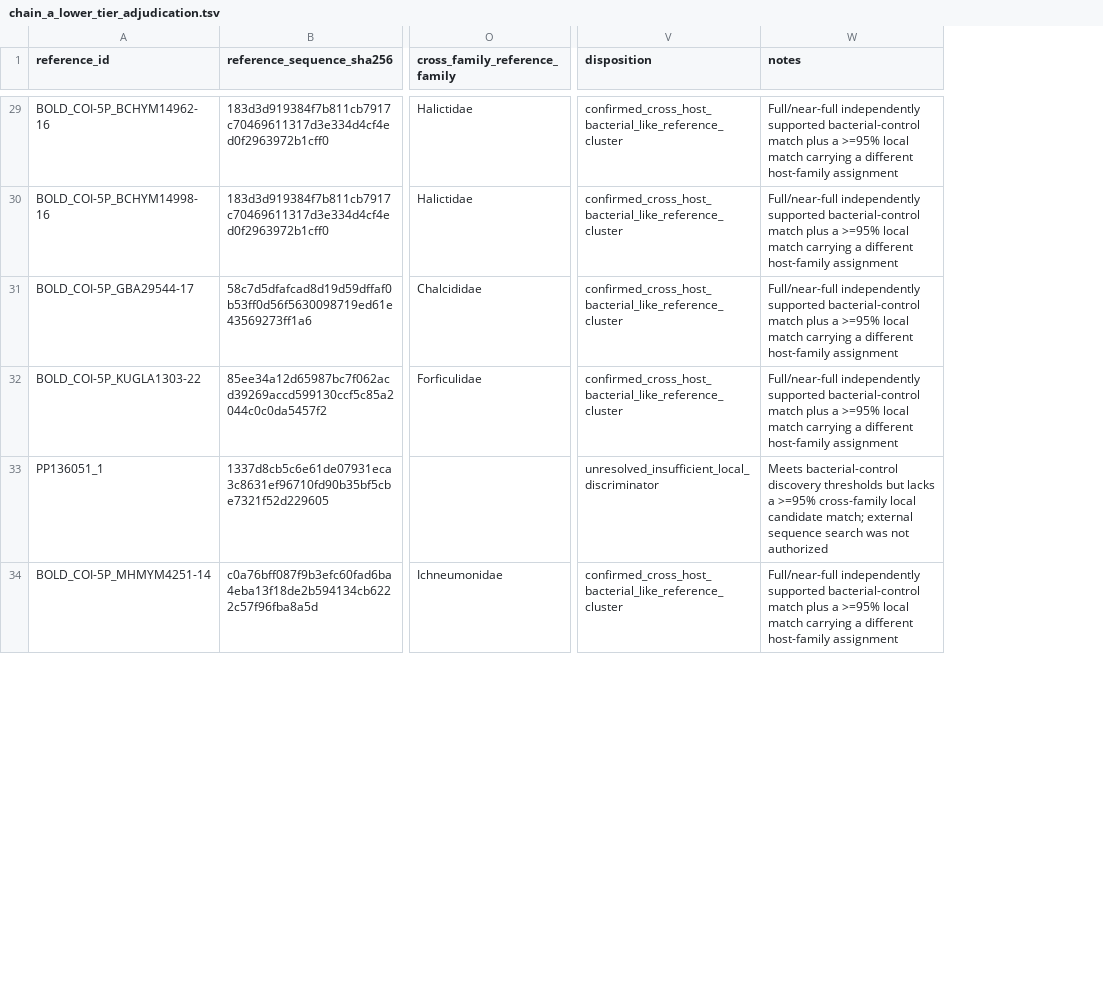
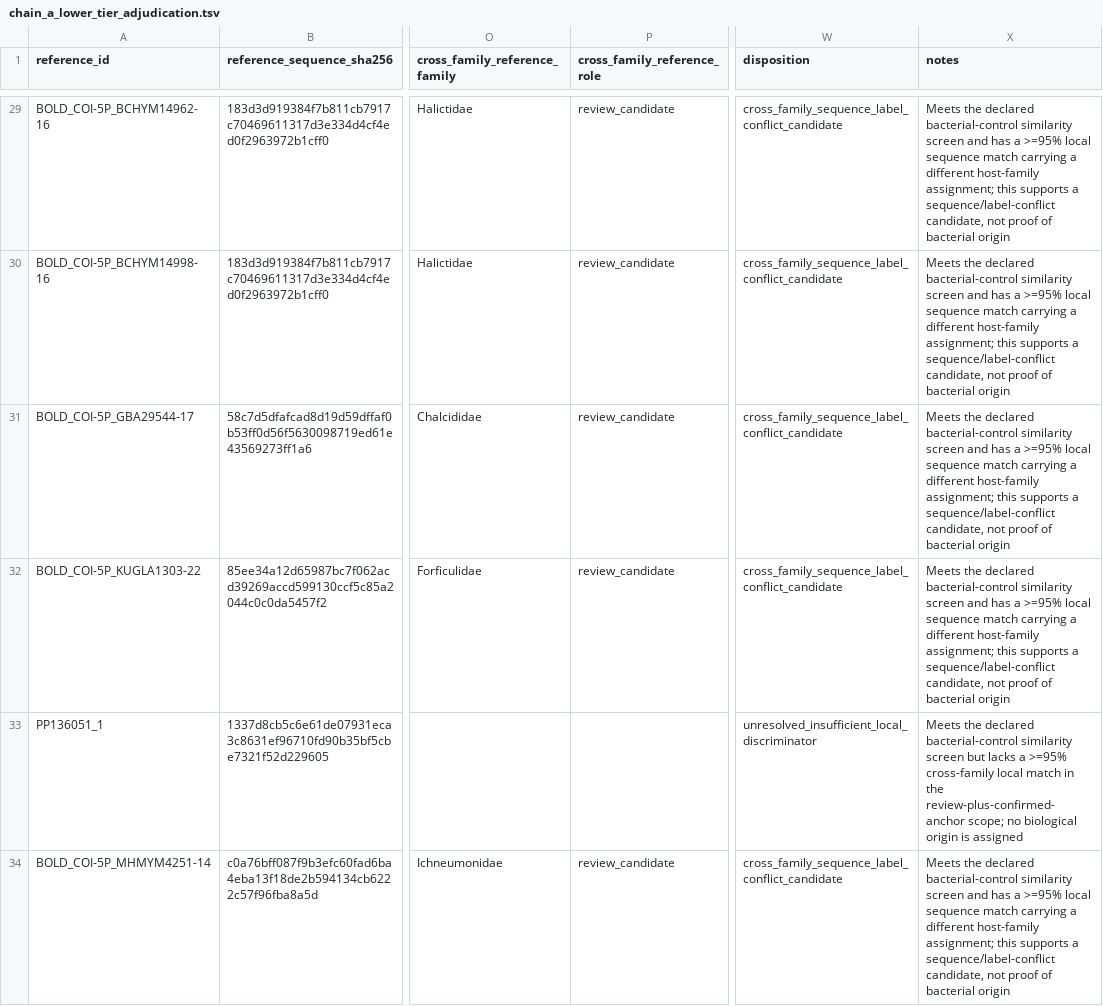
Before and after one commit to funcomicscnb-cpu/RTBioScan, a TSV file: conf/taxonomy_regression/chain_a_lower_tier_adjudication.tsv, drawn as a sheet; only a part is shown, gaps mark what is left out; addresses are those after the commit; the diff covers the shown part only; the diff names each change by its address in the sheet, - before the commit and + after, or states it on an @@ line.

```diff
--- a/conf/taxonomy_regression/chain_a_lower_tier_adjudication.tsv
+++ b/conf/taxonomy_regression/chain_a_lower_tier_adjudication.tsv
+column P (cross_family_reference_role), rows 29-34: review_candidate | review_candidate | review_candidate | review_candidate |  | review_candidate
-W29:W32 (disposition): confirmed_cross_host_bacterial_like_reference_cluster
+W29:W32 (disposition): cross_family_sequence_label_conflict_candidate
-X29:X32 (notes): Full/near-full independently supported bacterial-control match plus a >=95% local match carrying a different host-family assignment
+X29:X32 (notes): Meets the declared bacterial-control similarity screen and has a >=95% local sequence match carrying a different host-family assignment; this supports a sequence/label-conflict candidate, not proof of bacterial origin
-X33 (notes): Meets bacterial-control discovery thresholds but lacks a >=95% cross-family local candidate match; external sequence search was not authorized
+X33 (notes): Meets the declared bacterial-control similarity screen but lacks a >=95% cross-family local match in the review-plus-confirmed-anchor scope; no biological origin is assigned
-W34 (disposition): confirmed_cross_host_bacterial_like_reference_cluster
+W34 (disposition): cross_family_sequence_label_conflict_candidate
-X34 (notes): Full/near-full independently supported bacterial-control match plus a >=95% local match carrying a different host-family assignment
+X34 (notes): Meets the declared bacterial-control similarity screen and has a >=95% local sequence match carrying a different host-family assignment; this supports a sequence/label-conflict candidate, not proof of bacterial origin
```
Also changed, not shown: 63 edited cells elsewhere in this file, conf/taxonomy_regression/chain_a_lower_tier_adjudication_provenance.tsv, 5 other files.
